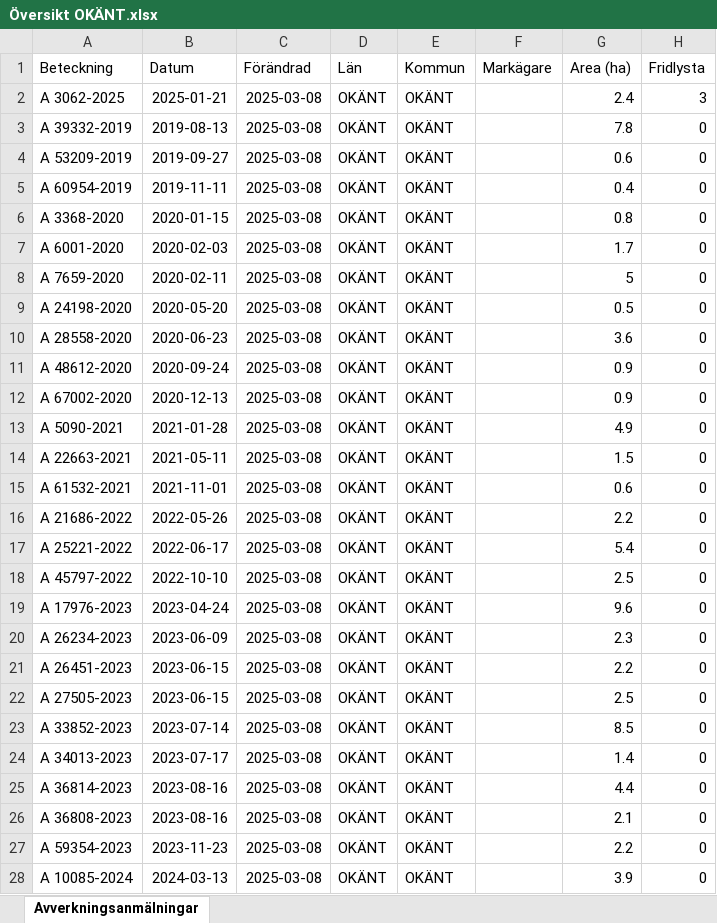
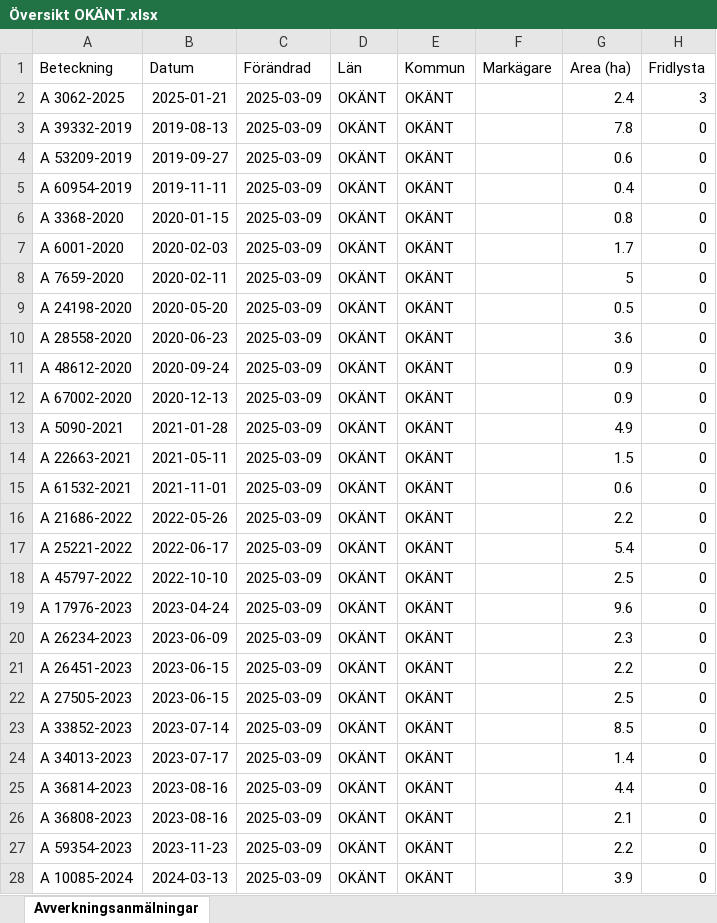
Before and after one commit to klasma/Logging_SVERIGE, an Excel workbook: Logging_OKANT/Logging_OKANT/Översikt OKÄNT.xlsx, sheet Avverkningsanmälningar, drawn as a sheet; only a part is shown; values as stored, in another font and other column widths than the file's, no borders; the diff covers the shown part only; the diff names each change by its address in the sheet, - before the commit and + after, or states it on an @@ line.

```diff
--- a/Logging_OKANT/Logging_OKANT/Översikt OKÄNT.xlsx (sheet Avverkningsanmälningar)
+++ b/Logging_OKANT/Logging_OKANT/Översikt OKÄNT.xlsx (sheet Avverkningsanmälningar)
-C2:C28 (Förändrad): 2025-03-08
+C2:C28 (Förändrad): 2025-03-09
```
Also changed, not shown: 15 edited cells elsewhere in this sheet, 3 other files.
